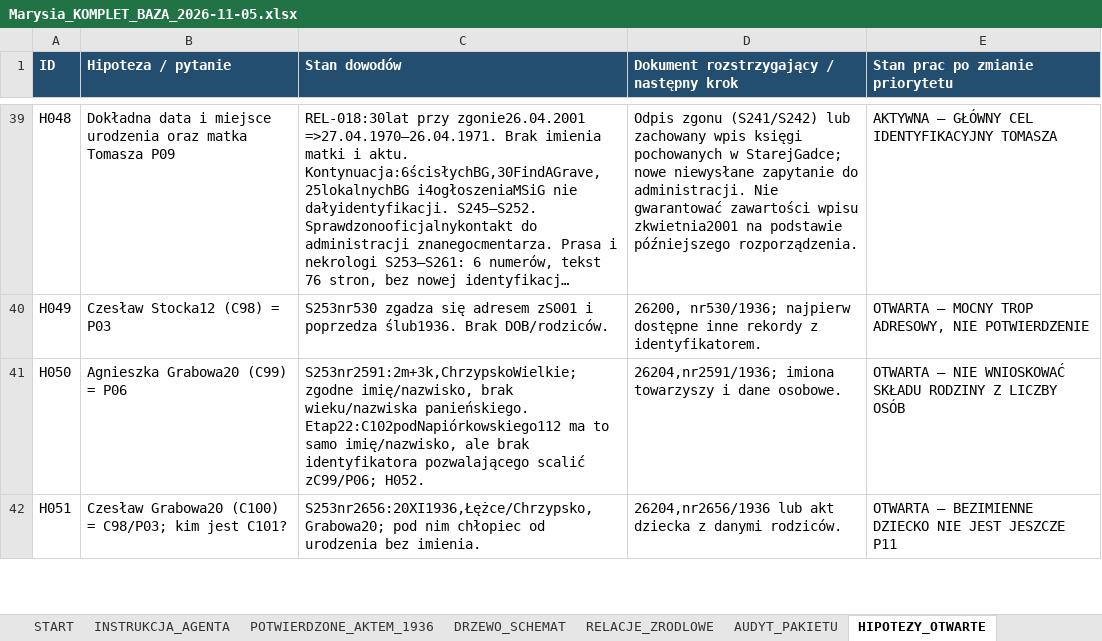
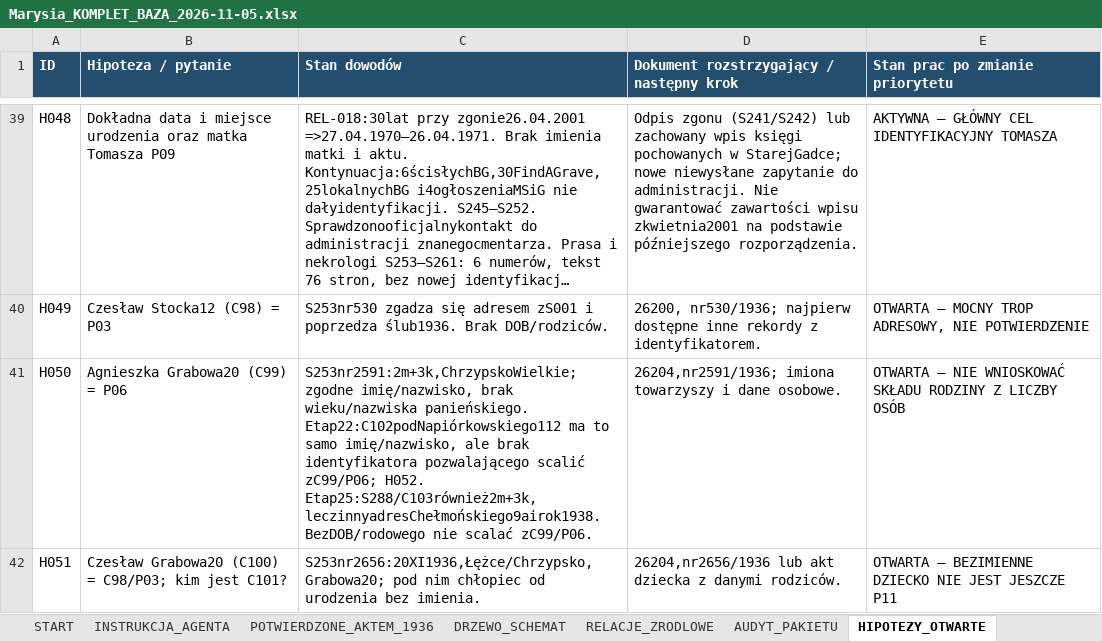
Before and after one commit to maciekkoz-PL/drzewo-genealogiczne, an Excel workbook: Marysia_KOMPLET_BAZA_2026-11-05.xlsx, sheet HIPOTEZY_OTWARTE, drawn as a sheet; only a part is shown, gaps mark what is left out; long unchanged cells end in …; values as stored, in another font and other column widths than the file's, no borders; the diff covers the shown part only; the diff names each change by its address in the sheet, - before the commit and + after, or states it on an @@ line.

Commit message:
Udokumentuj meldunki Chojen 1937–1938 i trop Chełmońskiego

```diff
--- a/Marysia_KOMPLET_BAZA_2026-11-05.xlsx (sheet HIPOTEZY_OTWARTE)
+++ b/Marysia_KOMPLET_BAZA_2026-11-05.xlsx (sheet HIPOTEZY_OTWARTE)
-C41 (Stan dowodów): …zC99/P06; H052.
+C41 (Stan dowodów): …zC99/P06; H052. Etap25:S288/C103również2m+3k,leczinnyadresChełmońskiego9airok1938. BezDOB/rodowego nie scalać zC99/P06.
```
Also changed, not shown: 2 edited cells elsewhere in this sheet, sheet PLIKI_DOWODOWE, sheet INDEKS_MELDUNKOW, sheet ZRODLA_I_SKANY, sheet DZIENNIK_KWEREND, sheet KANDYDACI_I_HOMONIMY, sheet INSTRUKCJA_AGENTA, 2 more sheets, 55 other files.
